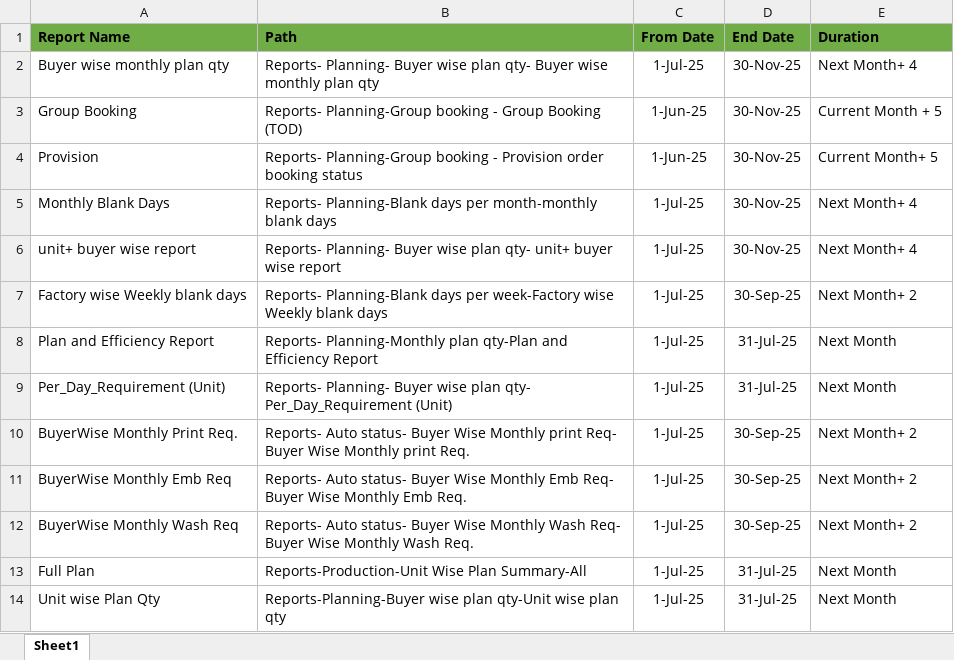
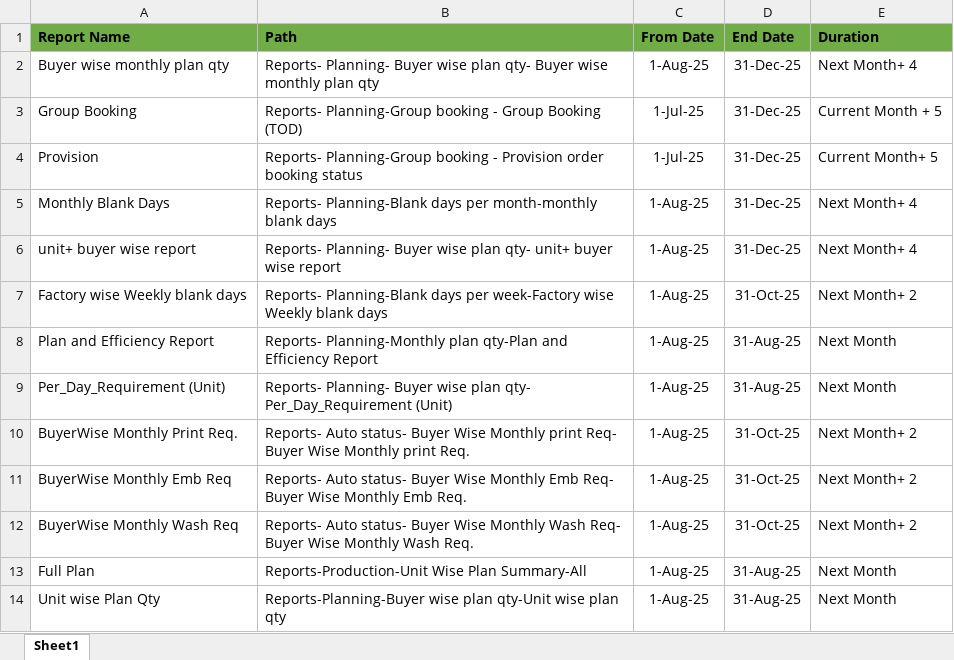
Before and after one commit to mahfuz-31/Capacity-Report, an Excel workbook: FastReact Confg..xlsx, sheet Sheet1, drawn as a sheet; values as stored, in another font and other column widths than the file's, no borders; the diff names each change by its address in the sheet, - before the commit and + after, or states it on an @@ line.

```diff
--- a/FastReact Confg..xlsx (sheet Sheet1)
+++ b/FastReact Confg..xlsx (sheet Sheet1)
-C2 (From Date): 1-Jul-25
+C2 (From Date): 1-Aug-25
-D2:D6 (End Date): 30-Nov-25
+D2:D6 (End Date): 31-Dec-25
-C3:C4 (From Date): 1-Jun-25
+C3:C4 (From Date): 1-Jul-25
-C5:C14 (From Date): 1-Jul-25
+C5:C14 (From Date): 1-Aug-25
-D7 (End Date): 30-Sep-25
+D7 (End Date): 31-Oct-25
-D8:D9 (End Date): 31-Jul-25
+D8:D9 (End Date): 31-Aug-25
-D10:D12 (End Date): 30-Sep-25
+D10:D12 (End Date): 31-Oct-25
-D13:D14 (End Date): 31-Jul-25
+D13:D14 (End Date): 31-Aug-25
```
Also changed, not shown: 23 other files.
